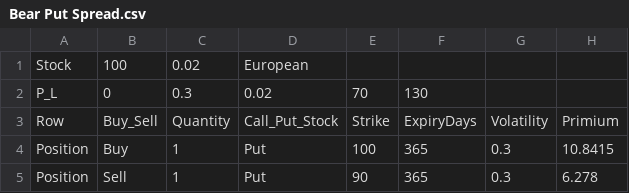
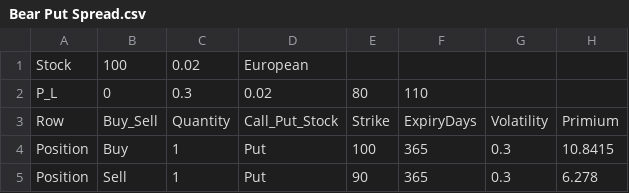
Before and after one commit to ralphzhang/OptionsCentral, a CSV file: Strategy/Bear Put Spread.csv, drawn as a sheet.

```diff
--- a/Strategy/Bear Put Spread.csv
+++ b/Strategy/Bear Put Spread.csv
@@ -1,3 +1,3 @@
 Stock,100,0.02,European
-P_L,0,0.3,0.02,70,130
+P_L,0,0.3,0.02,80,110
 Row,Buy_Sell,Quantity,Call_Put_Stock,Strike,ExpiryDays,Volatility,Primium
```
Also changed, not shown: Strategy/Bull Call Spread.csv, 1 other file.
